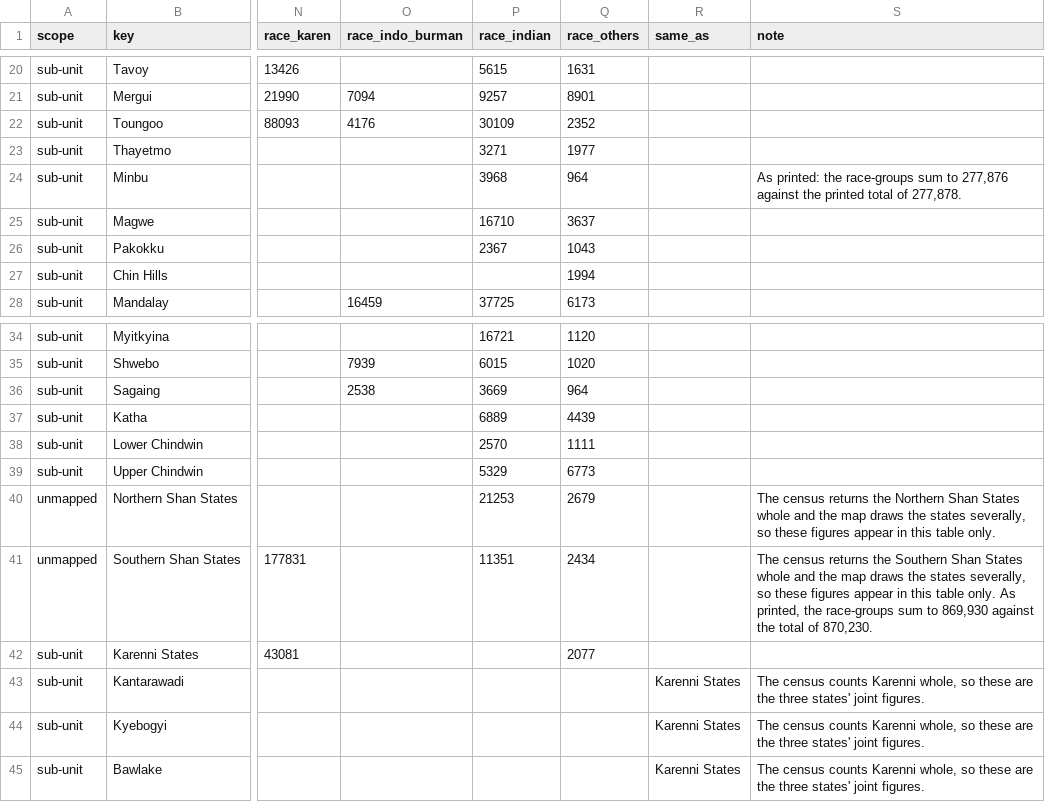
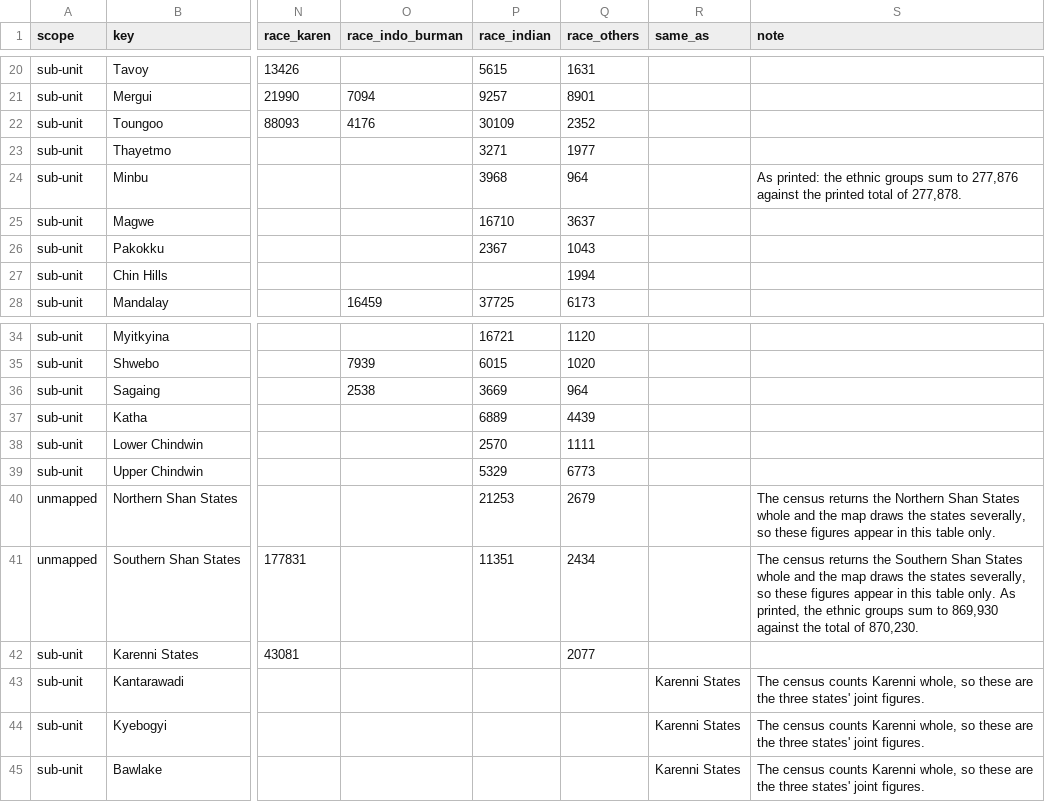
Before and after one commit to kmlawson/japanese-empire-student-map, a CSV file: data/population/burma-1931.csv, drawn as a sheet; only a part is shown, gaps mark what is left out; the diff names each change by its address in the sheet, - before the commit and + after, or states it on an @@ line.

```diff
--- a/data/population/burma-1931.csv
+++ b/data/population/burma-1931.csv
-S24 (note): …printed: the race-groups sum to…
+S24 (note): …printed: the ethnic groups sum to…
-S41 (note): …printed, the race-groups sum to…
+S41 (note): …printed, the ethnic groups sum to…
```
Also changed, not shown: data/population/fields.csv, data/population/index.csv, 25 other files.
